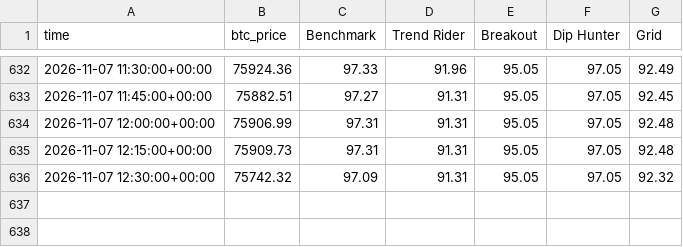
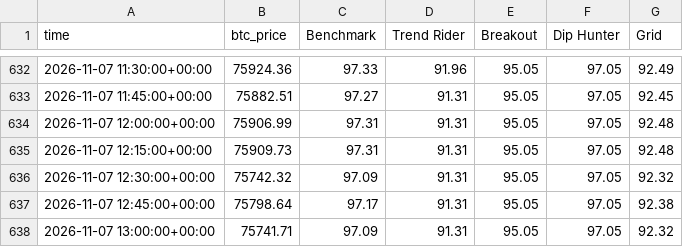
Before and after one commit to skeatonbeat-bot/bot-lab, a CSV file: live/equity_15min.csv, drawn as a sheet; only a part is shown, gaps mark what is left out.

```diff
--- a/live/equity_15min.csv
+++ b/live/equity_15min.csv
@@ -636 +636,3 @@ time,btc_price,Benchmark,Trend Rider,Breakout,Dip Hunter,Grid
 2026-11-07 12:30:00+00:00,75742.32,97.09,91.31,95.05,97.05,92.32
+2026-11-07 12:45:00+00:00,75798.64,97.17,91.31,95.05,97.05,92.38
+2026-11-07 13:00:00+00:00,75741.71,97.09,91.31,95.05,97.05,92.32
```
Also changed, not shown: live/equity_15min_DOGE.csv, live/equity_15min_ETH.csv, 27 other files.
